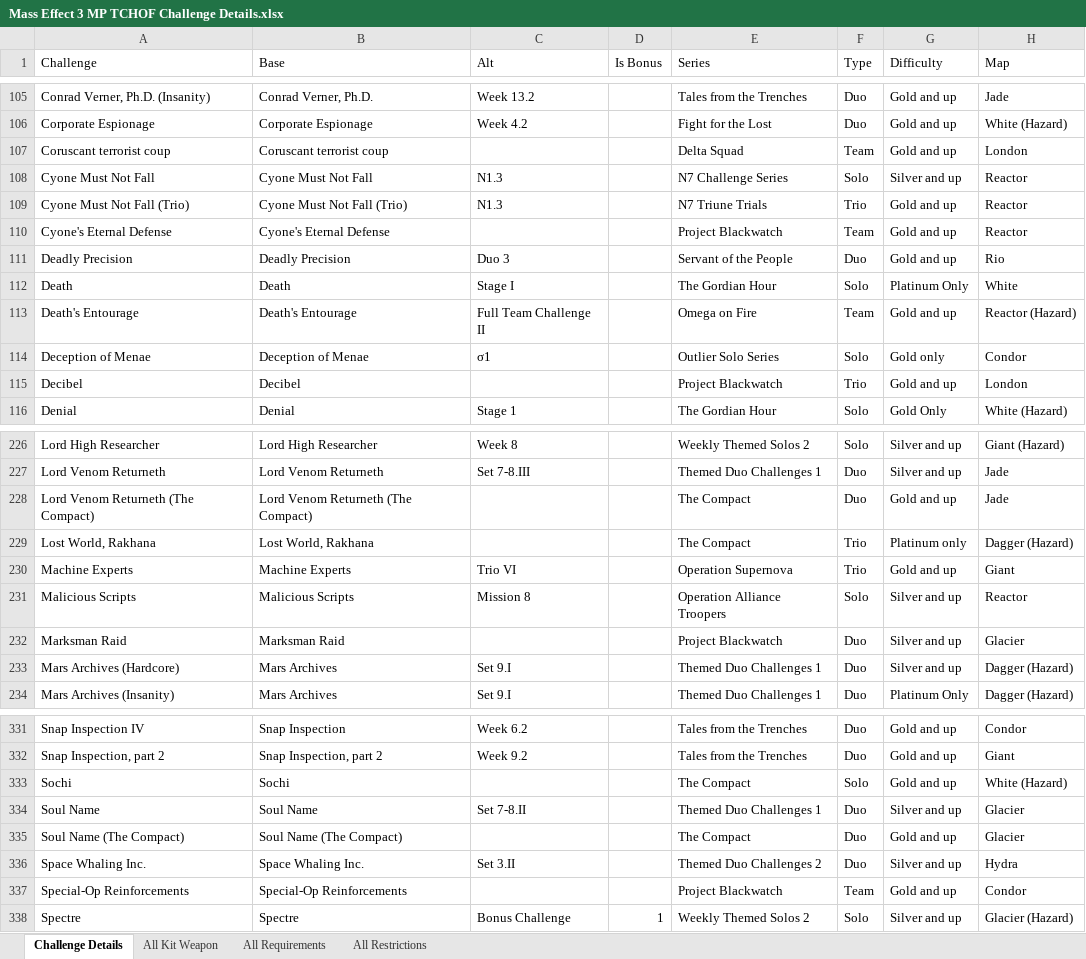
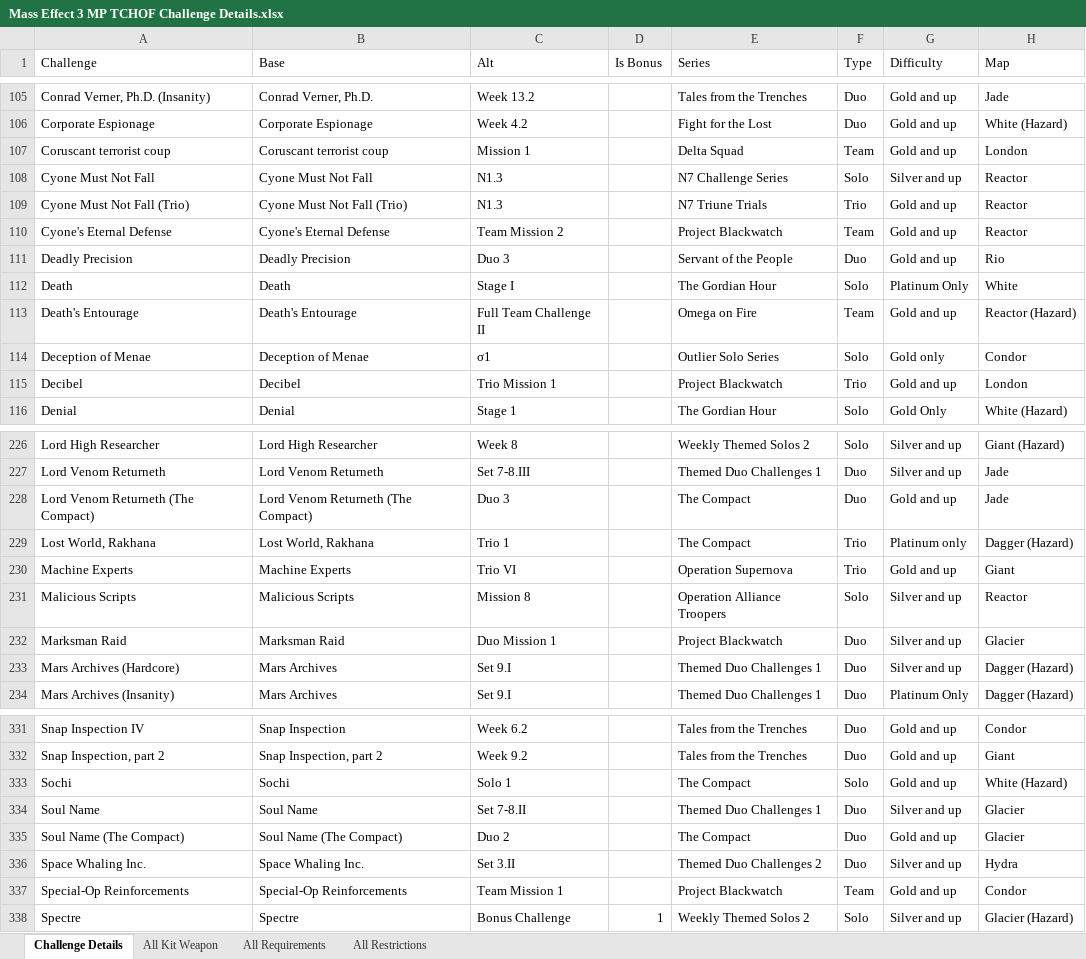
Before and after one commit to Smehur/mehof, an Excel workbook: Static/Mass Effect 3 MP TCHOF Challenge Details.xlsx, sheet Challenge Details, drawn as a sheet; only a part is shown, gaps mark what is left out; values as stored, in another font and other column widths than the file's, no borders; table styles not drawn; the diff covers the shown part only; the diff names each change by its address in the sheet, - before the commit and + after, or states it on an @@ line.

Commit message:
Added Alt names to all challenges that didn't have them.

```diff
--- a/Static/Mass Effect 3 MP TCHOF Challenge Details.xlsx (sheet Challenge Details)
+++ b/Static/Mass Effect 3 MP TCHOF Challenge Details.xlsx (sheet Challenge Details)
-C107 (Alt): (empty)
+C107 (Alt): Mission 1
-C110 (Alt): (empty)
+C110 (Alt): Team Mission 2
-C115 (Alt): (empty)
+C115 (Alt): Trio Mission 1
-C228 (Alt): (empty)
+C228 (Alt): Duo 3
-C229 (Alt): (empty)
+C229 (Alt): Trio 1
-C232 (Alt): (empty)
+C232 (Alt): Duo Mission 1
-C333 (Alt): (empty)
+C333 (Alt): Solo 1
-C335 (Alt): (empty)
+C335 (Alt): Duo 2
-C337 (Alt): (empty)
+C337 (Alt): Team Mission 1
```
Also changed, not shown: 6 added rows, 6 removed rows and 35 edited cells elsewhere in this sheet, Static/Mass Effect 3 MP TCHOF Categories.xlsx.
